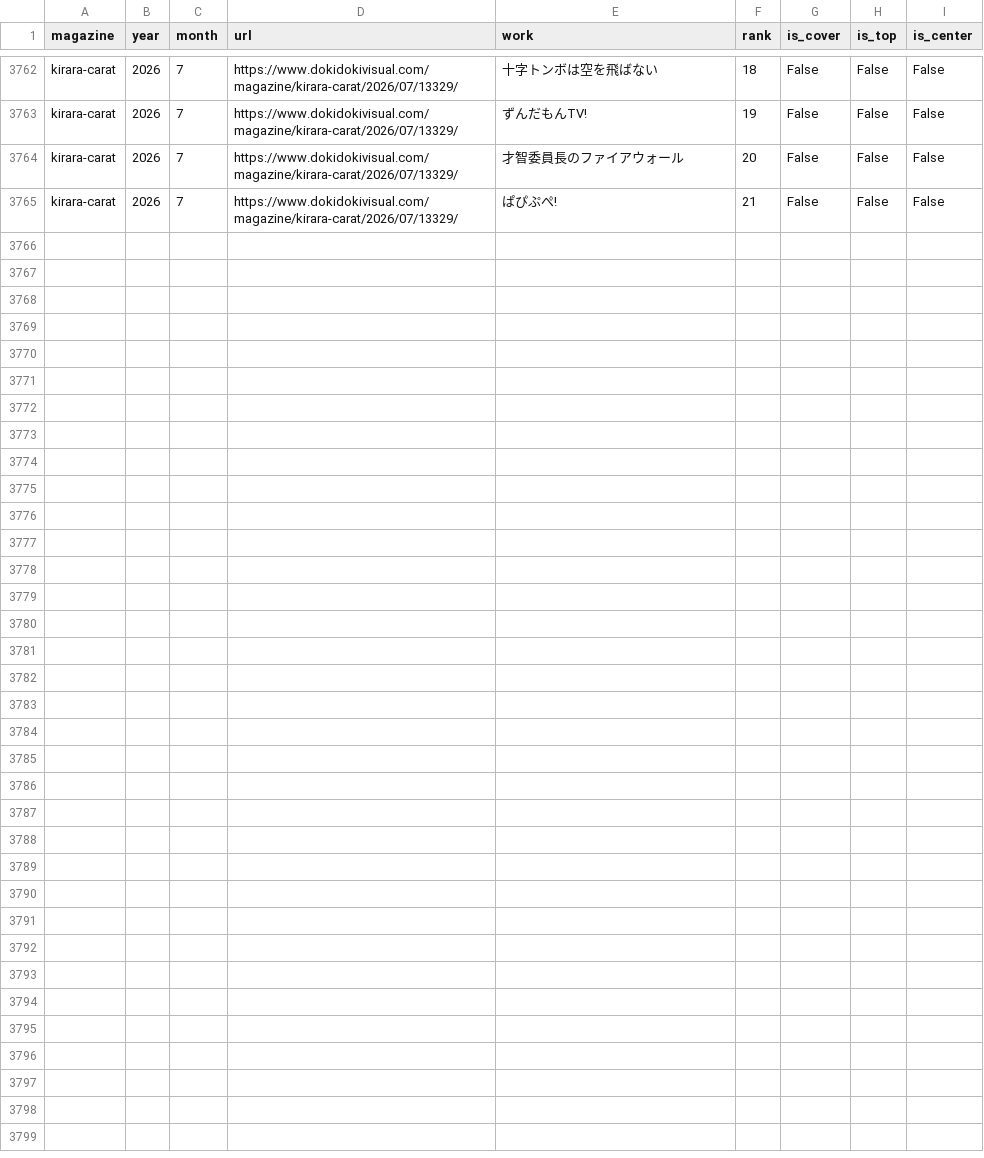
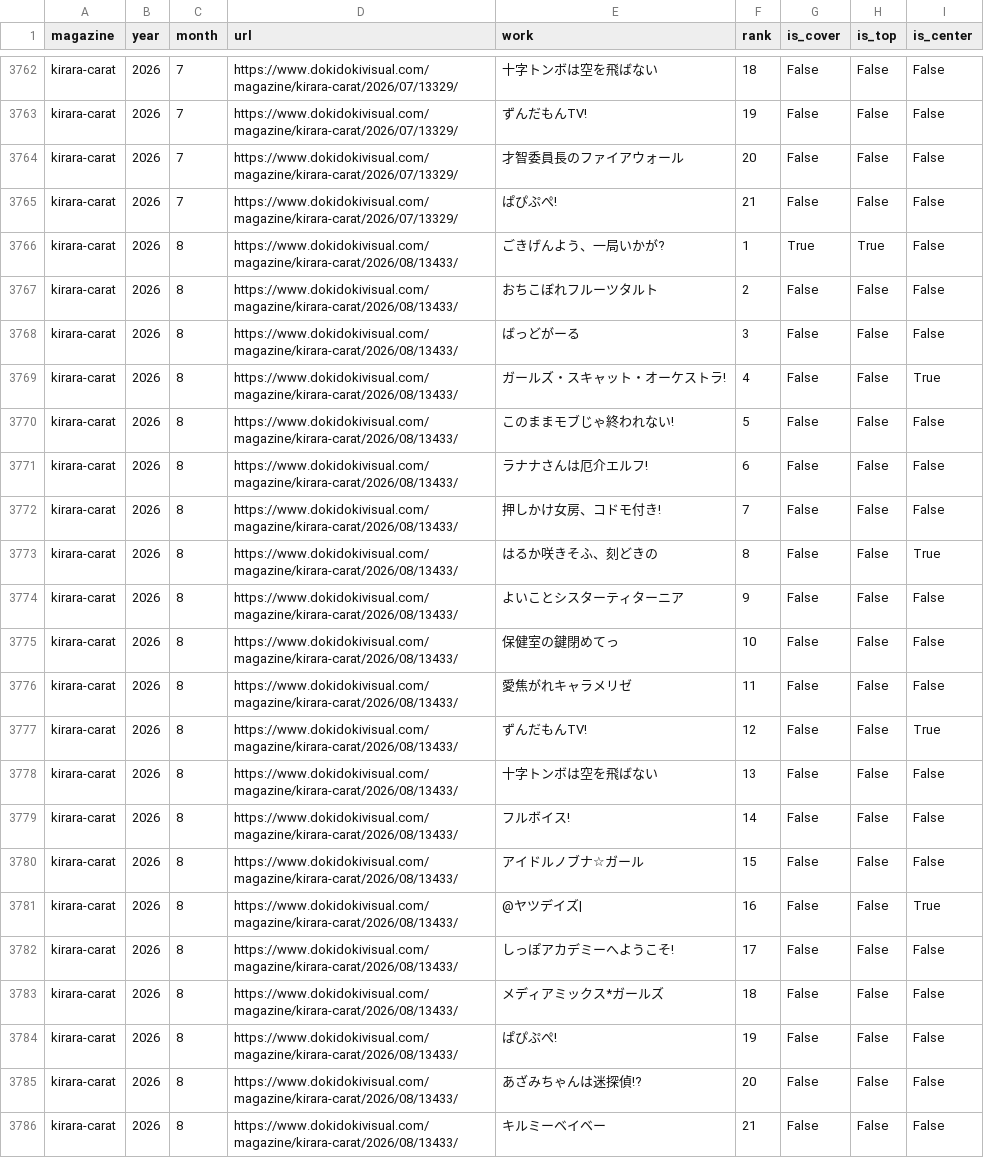
Before and after one commit to tyabannotami/kirara-stats, a CSV file: data/raw/kirara-carat.csv, drawn as a sheet; only a part is shown, gaps mark what is left out.

```diff
--- a/data/raw/kirara-carat.csv
+++ b/data/raw/kirara-carat.csv
@@ -3765 +3765,22 @@ kirara-carat,2026,7,https://www.dokidokivisual.com/magazine/kirara-carat/2026/07
 kirara-carat,2026,7,https://www.dokidokivisual.com/magazine/kirara-carat/2026/07/13329/,ぱぴぷぺ!,21,False,False,False
+kirara-carat,2026,8,https://www.dokidokivisual.com/magazine/kirara-carat/2026/08/13433/,ごきげんよう、一局いかが?,1,True,True,False
+kirara-carat,2026,8,https://www.dokidokivisual.com/magazine/kirara-carat/2026/08/13433/,おちこぼれフルーツタルト,2,False,False,False
+kirara-carat,2026,8,https://www.dokidokivisual.com/magazine/kirara-carat/2026/08/13433/,ばっどがーる,3,False,False,False
+kirara-carat,2026,8,https://www.dokidokivisual.com/magazine/kirara-carat/2026/08/13433/,ガールズ・スキャット・オーケストラ!,4,False,False,True
+kirara-carat,2026,8,https://www.dokidokivisual.com/magazine/kirara-carat/2026/08/13433/,このままモブじゃ終われない!,5,False,False,False
+kirara-carat,2026,8,https://www.dokidokivisual.com/magazine/kirara-carat/2026/08/13433/,ラナナさんは厄介エルフ!,6,False,False,False
+kirara-carat,2026,8,https://www.dokidokivisual.com/magazine/kirara-carat/2026/08/13433/,押しかけ女房、コドモ付き!,7,False,False,False
+kirara-carat,2026,8,https://www.dokidokivisual.com/magazine/kirara-carat/2026/08/13433/,はるか咲きそふ、刻どきの,8,False,False,True
+kirara-carat,2026,8,https://www.dokidokivisual.com/magazine/kirara-carat/2026/08/13433/,よいことシスターティターニア,9,False,False,False
+kirara-carat,2026,8,https://www.dokidokivisual.com/magazine/kirara-carat/2026/08/13433/,保健室の鍵閉めてっ,10,False,False,False
+kirara-carat,2026,8,https://www.dokidokivisual.com/magazine/kirara-carat/2026/08/13433/,愛焦がれキャラメリゼ,11,False,False,False
+kirara-carat,2026,8,https://www.dokidokivisual.com/magazine/kirara-carat/2026/08/13433/,ずんだもんTV!,12,False,False,True
+kirara-carat,2026,8,https://www.dokidokivisual.com/magazine/kirara-carat/2026/08/13433/,十字トンボは空を飛ばない,13,False,False,False
+kirara-carat,2026,8,https://www.dokidokivisual.com/magazine/kirara-carat/2026/08/13433/,フルボイス!,14,False,False,False
+kirara-carat,2026,8,https://www.dokidokivisual.com/magazine/kirara-carat/2026/08/13433/,アイドルノブナ☆ガール,15,False,False,False
+kirara-carat,2026,8,https://www.dokidokivisual.com/magazine/kirara-carat/2026/08/13433/,@ヤツデイズ|,16,False,False,True
+kirara-carat,2026,8,https://www.dokidokivisual.com/magazine/kirara-carat/2026/08/13433/,しっぽアカデミーへようこそ!,17,False,False,False
+kirara-carat,2026,8,https://www.dokidokivisual.com/magazine/kirara-carat/2026/08/13433/,メディアミックス*ガールズ,18,False,False,False
+kirara-carat,2026,8,https://www.dokidokivisual.com/magazine/kirara-carat/2026/08/13433/,ぱぴぷぺ!,19,False,False,False
+kirara-carat,2026,8,https://www.dokidokivisual.com/magazine/kirara-carat/2026/08/13433/,あざみちゃんは迷探偵!?,20,False,False,False
+kirara-carat,2026,8,https://www.dokidokivisual.com/magazine/kirara-carat/2026/08/13433/,キルミーベイベー,21,False,False,False
```
Also changed, not shown: tools/kirara_issue_urls.csv, 1 other file.
